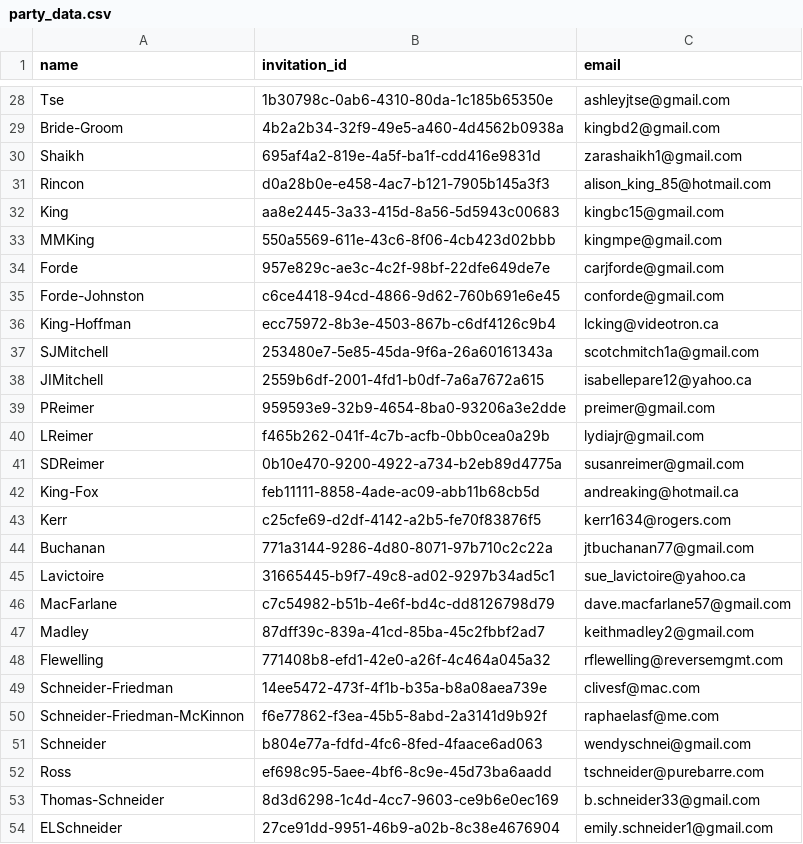
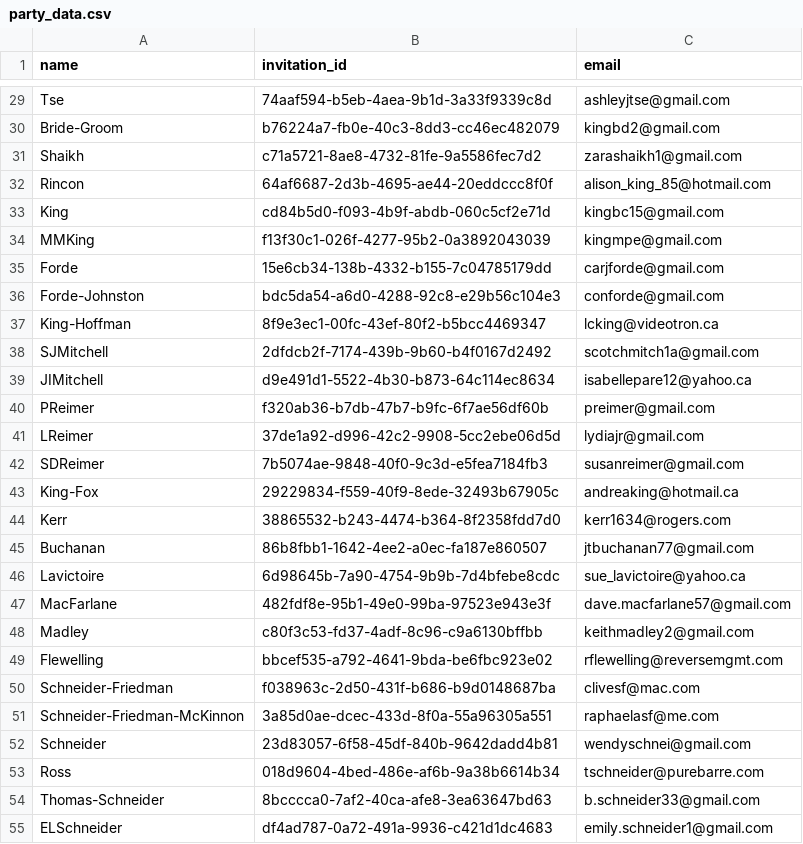
Before and after one commit to kingbd2/AbiBrianWeddingApp, a CSV file: data/party_data.csv, drawn as a sheet; only a part is shown, gaps mark what is left out; addresses are those after the commit; the diff covers the shown part only; the diff names each change by its address in the sheet, - before the commit and + after, or states it on an @@ line.

```diff
--- a/data/party_data.csv
+++ b/data/party_data.csv
-B29 (invitation_id): 1b30798c-0ab6-4310-80da-1c185b65350e
+B29 (invitation_id): 74aaf594-b5eb-4aea-9b1d-3a33f9339c8d
-B30 (invitation_id): 4b2a2b34-32f9-49e5-a460-4d4562b0938a
+B30 (invitation_id): b76224a7-fb0e-40c3-8dd3-cc46ec482079
-B31 (invitation_id): 695af4a2-819e-4a5f-ba1f-cdd416e9831d
+B31 (invitation_id): c71a5721-8ae8-4732-81fe-9a5586fec7d2
-B32 (invitation_id): d0a28b0e-e458-4ac7-b121-7905b145a3f3
+B32 (invitation_id): 64af6687-2d3b-4695-ae44-20eddccc8f0f
-B33 (invitation_id): aa8e2445-3a33-415d-8a56-5d5943c00683
+B33 (invitation_id): cd84b5d0-f093-4b9f-abdb-060c5cf2e71d
-B34 (invitation_id): 550a5569-611e-43c6-8f06-4cb423d02bbb
+B34 (invitation_id): f13f30c1-026f-4277-95b2-0a3892043039
-B35 (invitation_id): 957e829c-ae3c-4c2f-98bf-22dfe649de7e
+B35 (invitation_id): 15e6cb34-138b-4332-b155-7c04785179dd
-B36 (invitation_id): c6ce4418-94cd-4866-9d62-760b691e6e45
+B36 (invitation_id): bdc5da54-a6d0-4288-92c8-e29b56c104e3
-B37 (invitation_id): ecc75972-8b3e-4503-867b-c6df4126c9b4
+B37 (invitation_id): 8f9e3ec1-00fc-43ef-80f2-b5bcc4469347
-B38 (invitation_id): 253480e7-5e85-45da-9f6a-26a60161343a
+B38 (invitation_id): 2dfdcb2f-7174-439b-9b60-b4f0167d2492
-B39 (invitation_id): 2559b6df-2001-4fd1-b0df-7a6a7672a615
+B39 (invitation_id): d9e491d1-5522-4b30-b873-64c114ec8634
-B40 (invitation_id): 959593e9-32b9-4654-8ba0-93206a3e2dde
+B40 (invitation_id): f320ab36-b7db-47b7-b9fc-6f7ae56df60b
-B41 (invitation_id): f465b262-041f-4c7b-acfb-0bb0cea0a29b
+B41 (invitation_id): 37de1a92-d996-42c2-9908-5cc2ebe06d5d
-B42 (invitation_id): 0b10e470-9200-4922-a734-b2eb89d4775a
+B42 (invitation_id): 7b5074ae-9848-40f0-9c3d-e5fea7184fb3
-B43 (invitation_id): feb11111-8858-4ade-ac09-abb11b68cb5d
+B43 (invitation_id): 29229834-f559-40f9-8ede-32493b67905c
-B44 (invitation_id): c25cfe69-d2df-4142-a2b5-fe70f83876f5
+B44 (invitation_id): 38865532-b243-4474-b364-8f2358fdd7d0
-B45 (invitation_id): 771a3144-9286-4d80-8071-97b710c2c22a
+B45 (invitation_id): 86b8fbb1-1642-4ee2-a0ec-fa187e860507
-B46 (invitation_id): 31665445-b9f7-49c8-ad02-9297b34ad5c1
+B46 (invitation_id): 6d98645b-7a90-4754-9b9b-7d4bfebe8cdc
-B47 (invitation_id): c7c54982-b51b-4e6f-bd4c-dd8126798d79
+B47 (invitation_id): 482fdf8e-95b1-49e0-99ba-97523e943e3f
-B48 (invitation_id): 87dff39c-839a-41cd-85ba-45c2fbbf2ad7
+B48 (invitation_id): c80f3c53-fd37-4adf-8c96-c9a6130bffbb
-B49 (invitation_id): 771408b8-efd1-42e0-a26f-4c464a045a32
+B49 (invitation_id): bbcef535-a792-4641-9bda-be6fbc923e02
-B50 (invitation_id): 14ee5472-473f-4f1b-b35a-b8a08aea739e
+B50 (invitation_id): f038963c-2d50-431f-b686-b9d0148687ba
-B51 (invitation_id): f6e77862-f3ea-45b5-8abd-2a3141d9b92f
+B51 (invitation_id): 3a85d0ae-dcec-433d-8f0a-55a96305a551
-B52 (invitation_id): b804e77a-fdfd-4fc6-8fed-4faace6ad063
+B52 (invitation_id): 23d83057-6f58-45df-840b-9642dadd4b81
-B53 (invitation_id): ef698c95-5aee-4bf6-8c9e-45d73ba6aadd
+B53 (invitation_id): 018d9604-4bed-486e-af6b-9a38b6614b34
-B54 (invitation_id): 8d3d6298-1c4d-4cc7-9603-ce9b6e0ec169
+B54 (invitation_id): 8bcccca0-7af2-40ca-afe8-3ea63647bd63
-B55 (invitation_id): 27ce91dd-9951-46b9-a02b-8c38e4676904
+B55 (invitation_id): df4ad787-0a72-491a-9936-c421d1dc4683
```
Also changed, not shown: 1 added row and 70 edited cells elsewhere in this file, data/guest_data.csv, 23 other files.
